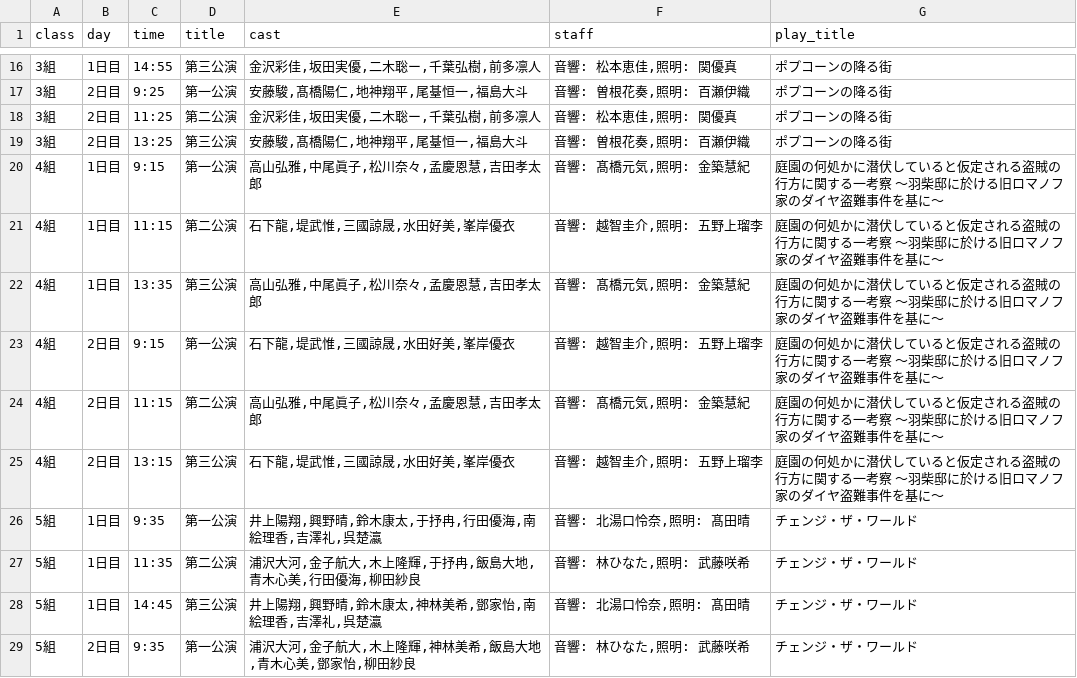
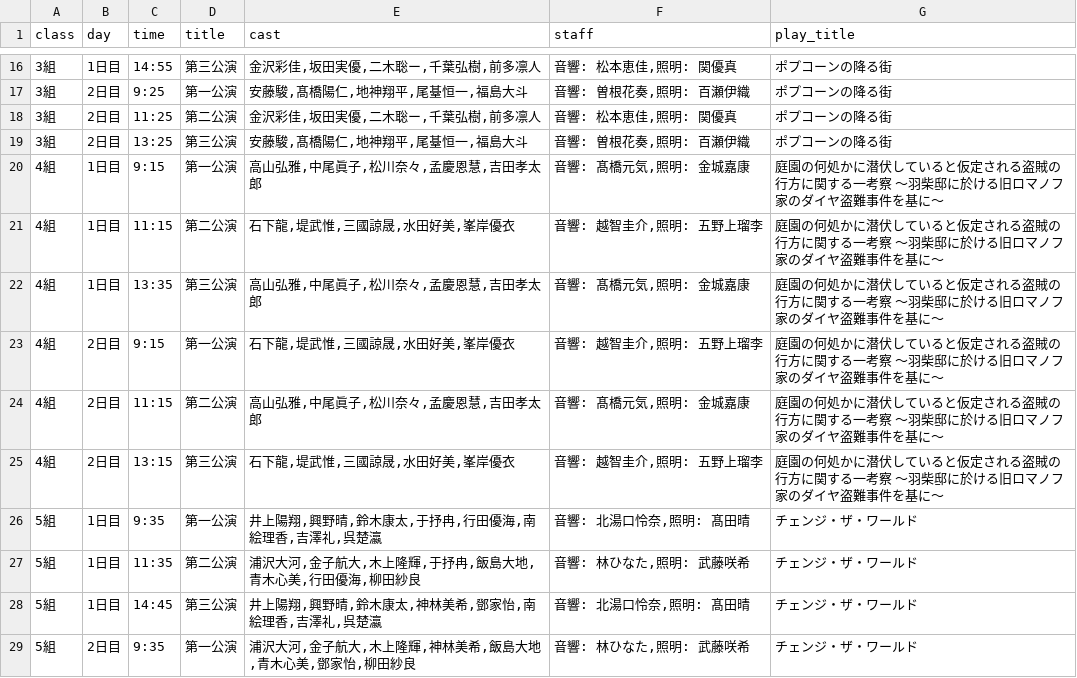
Before and after one commit to J105588/schedule, a CSV file: data.csv, drawn as a sheet; only a part is shown, gaps mark what is left out.

Commit message:
Update data.csv

```diff
--- a/data.csv
+++ b/data.csv
@@ -19,7 +19,7 @@ class,day,time,title,cast,staff,play_title
 3組,2日目,13:25,第三公演,"安藤駿,髙橋陽仁,地神翔平,尾䑓恒一,福島大斗","音響: 曽根花奏,照明: 百瀬伊織","ポプコーンの降る街"
-4組,1日目,9:15,第一公演,"高山弘雅,中尾眞子,松川奈々,孟慶恩慧,吉田孝太郎","音響: 髙橋元気,照明: 金築慧紀","庭園の何処かに潜伏していると仮定される盗賊の行方に関する一考察 ～羽柴邸に於ける旧ロマノフ家のダイヤ盗難事件を基に～"
+4組,1日目,9:15,第一公演,"高山弘雅,中尾眞子,松川奈々,孟慶恩慧,吉田孝太郎","音響: 髙橋元気,照明: 金城嘉康","庭園の何処かに潜伏していると仮定される盗賊の行方に関する一考察 ～羽柴邸に於ける旧ロマノフ家のダイヤ盗難事件を基に～"
 4組,1日目,11:15,第二公演,"石下龍,堤武惟,三國諒晟,水田好美,峯岸優衣","音響: 越智圭介,照明: 五野上瑠李","庭園の何処かに潜伏していると仮定される盗賊の行方に関する一考察 ～羽柴邸に於ける旧ロマノフ家のダイヤ盗難事件を基に～"
-4組,1日目,13:35,第三公演,"高山弘雅,中尾眞子,松川奈々,孟慶恩慧,吉田孝太郎","音響: 髙橋元気,照明: 金築慧紀","庭園の何処かに潜伏していると仮定される盗賊の行方に関する一考察 ～羽柴邸に於ける旧ロマノフ家のダイヤ盗難事件を基に～"
+4組,1日目,13:35,第三公演,"高山弘雅,中尾眞子,松川奈々,孟慶恩慧,吉田孝太郎","音響: 髙橋元気,照明: 金城嘉康","庭園の何処かに潜伏していると仮定される盗賊の行方に関する一考察 ～羽柴邸に於ける旧ロマノフ家のダイヤ盗難事件を基に～"
 4組,2日目,9:15,第一公演,"石下龍,堤武惟,三國諒晟,水田好美,峯岸優衣","音響: 越智圭介,照明: 五野上瑠李","庭園の何処かに潜伏していると仮定される盗賊の行方に関する一考察 ～羽柴邸に於ける旧ロマノフ家のダイヤ盗難事件を基に～"
-4組,2日目,11:15,第二公演,"高山弘雅,中尾眞子,松川奈々,孟慶恩慧,吉田孝太郎","音響: 髙橋元気,照明: 金築慧紀","庭園の何処かに潜伏していると仮定される盗賊の行方に関する一考察 ～羽柴邸に於ける旧ロマノフ家のダイヤ盗難事件を基に～"
+4組,2日目,11:15,第二公演,"高山弘雅,中尾眞子,松川奈々,孟慶恩慧,吉田孝太郎","音響: 髙橋元気,照明: 金城嘉康","庭園の何処かに潜伏していると仮定される盗賊の行方に関する一考察 ～羽柴邸に於ける旧ロマノフ家のダイヤ盗難事件を基に～"
 4組,2日目,13:15,第三公演,"石下龍,堤武惟,三國諒晟,水田好美,峯岸優衣","音響: 越智圭介,照明: 五野上瑠李","庭園の何処かに潜伏していると仮定される盗賊の行方に関する一考察 ～羽柴邸に於ける旧ロマノフ家のダイヤ盗難事件を基に～"
```
